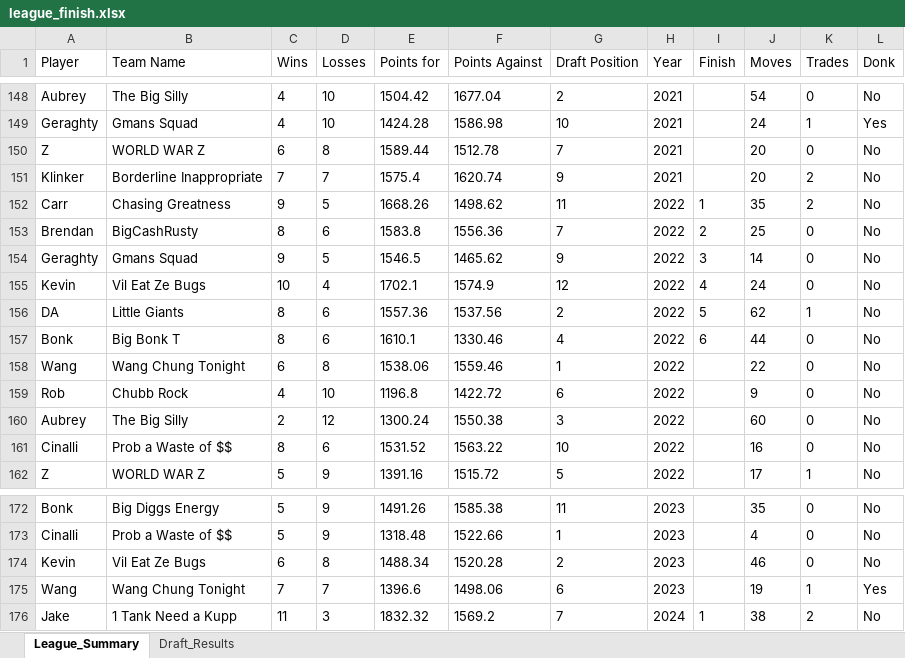
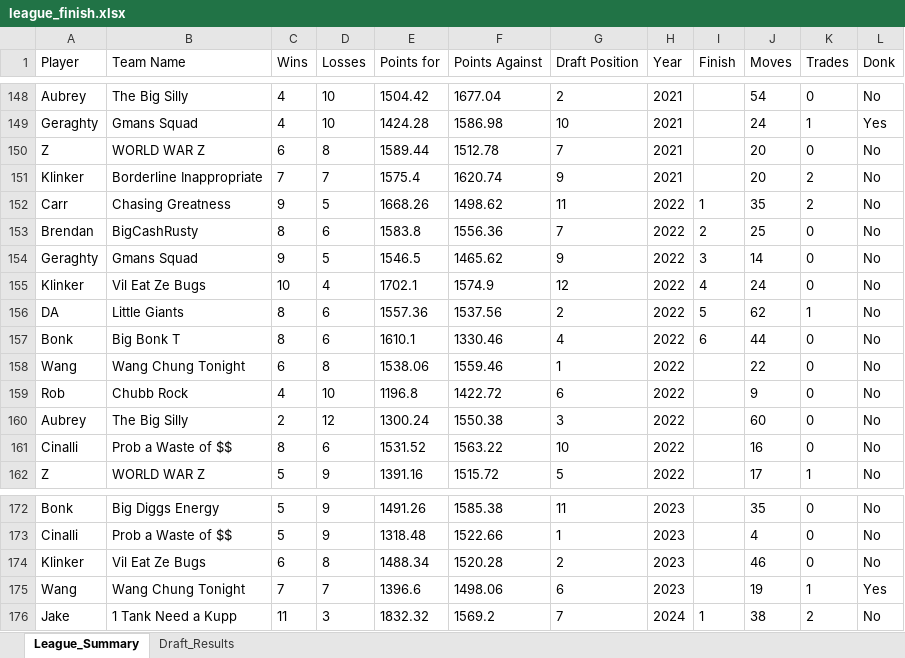
Before and after one commit to brendanchenry/hundo-league-record-book, an Excel workbook: data/league_finish.xlsx, sheet League_Summary, drawn as a sheet; only a part is shown, gaps mark what is left out; values as stored, in another font and other column widths than the file's, no borders; charts and pictures not drawn; the diff names each change by its address in the sheet, - before the commit and + after, or states it on an @@ line.

```diff
--- a/data/league_finish.xlsx (sheet League_Summary)
+++ b/data/league_finish.xlsx (sheet League_Summary)
-A155 (Player): Kevin
+A155 (Player): Klinker
-A174 (Player): Kevin
+A174 (Player): Klinker
```
Also changed, not shown: sheet Draft_Results, 1 other file.
